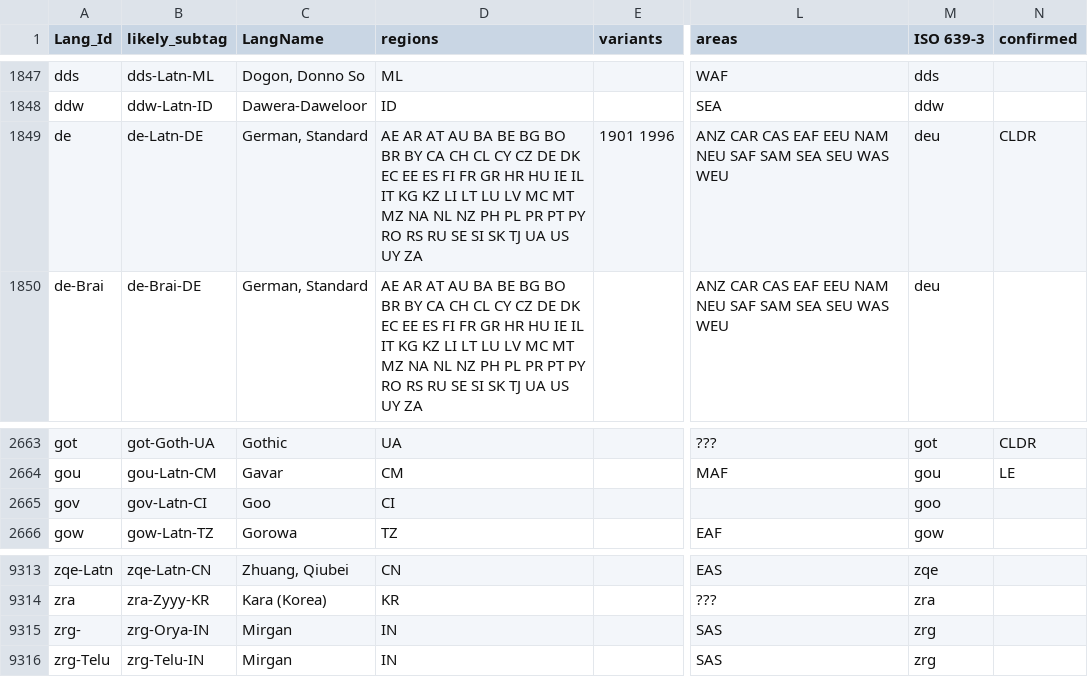
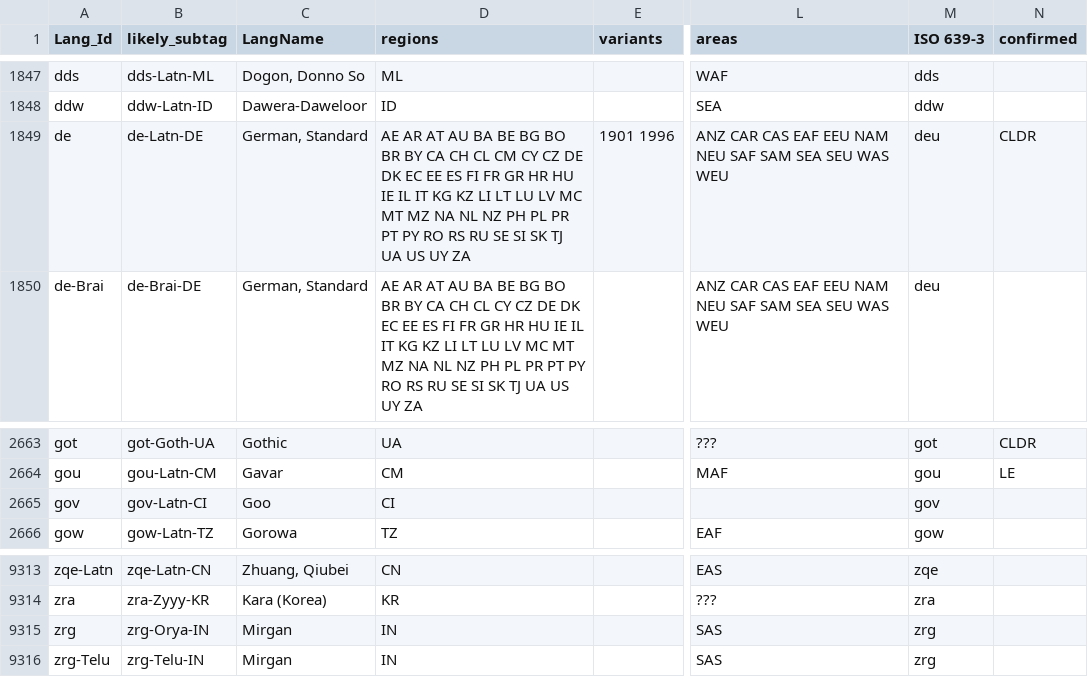
Before and after one commit to silnrsi/langtags, a CSV file: source/langtags.csv, drawn as a sheet; only a part is shown, gaps mark what is left out; the diff covers the shown part only; the diff names each change by its address in the sheet, - before the commit and + after, or states it on an @@ line.

```diff
--- a/source/langtags.csv
+++ b/source/langtags.csv
-D1849 (regions): …CH CL CY CZ…
+D1849 (regions): …CH CL CM CY CZ…
-M2665 (ISO 639-3): goo
+M2665 (ISO 639-3): gov
-A9315 (Lang_Id): zrg-
+A9315 (Lang_Id): zrg
```
Also changed, not shown: 1 added row, 1 removed row and 24 edited cells elsewhere in this file, 9 other files.
